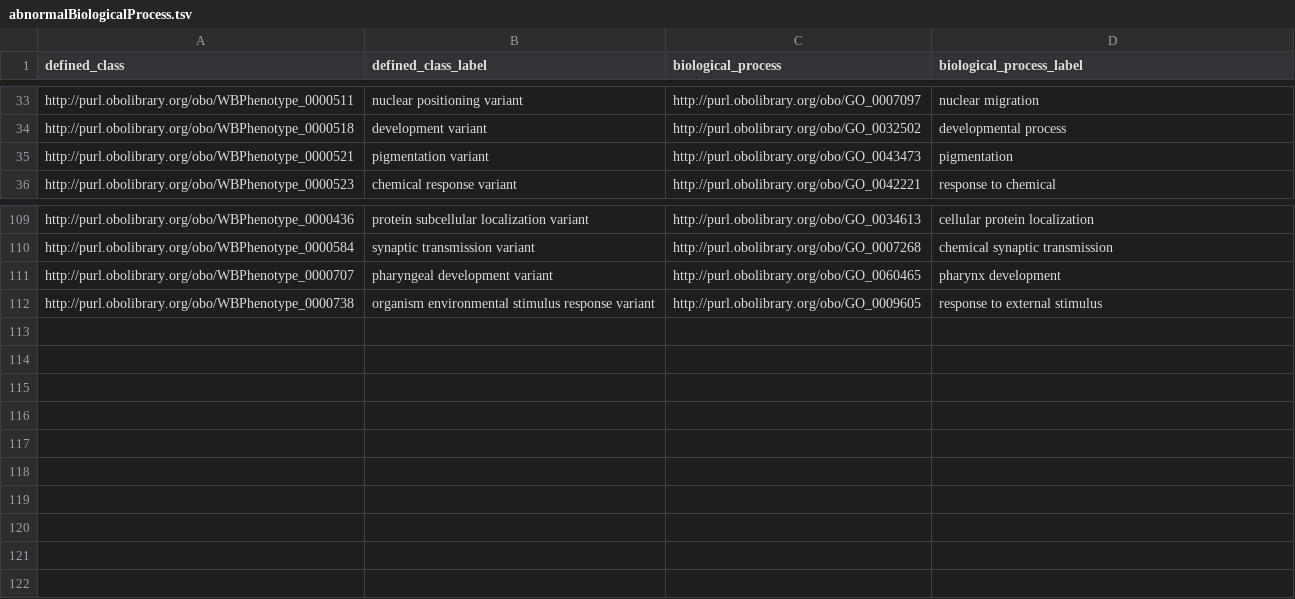
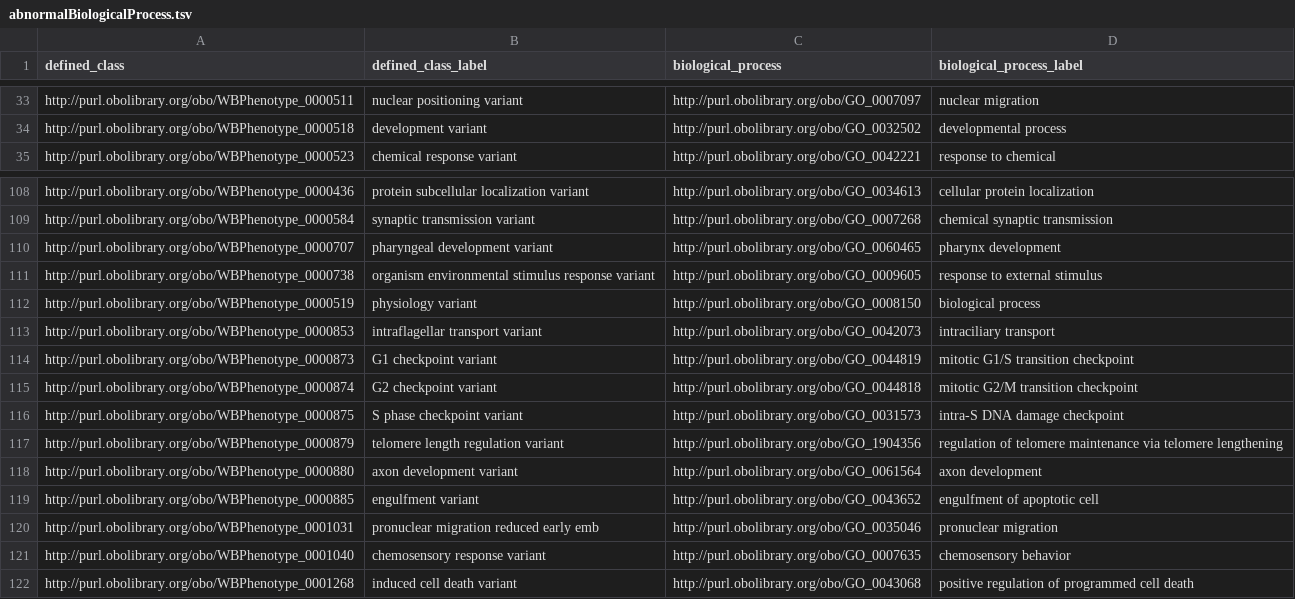
Before and after one commit to obophenotype/c-elegans-phenotype-ontology, a TSV file: src/patterns/data/default/abnormalBiologicalProcess.tsv, drawn as a sheet; only a part is shown, gaps mark what is left out; removed rows and columns are numbered as before the commit, all else as after; the diff names each change by its address in the sheet, - before the commit and + after, or states it on an @@ line.

Commit message:
Edits and additions to patterns, tsvs, and external.txt June 10 2019

```diff
--- a/src/patterns/data/default/abnormalBiologicalProcess.tsv
+++ b/src/patterns/data/default/abnormalBiologicalProcess.tsv
-row 35: http://purl.obolibrary.org/obo/WBPhenotype_0000521 | pigmentation variant | http://purl.obolibrary.org/obo/GO_0043473 | pigmentation
+row 112: http://purl.obolibrary.org/obo/WBPhenotype_0000519 | physiology variant | http://purl.obolibrary.org/obo/GO_0008150 | biological process
+row 113: http://purl.obolibrary.org/obo/WBPhenotype_0000853 | intraflagellar transport variant | http://purl.obolibrary.org/obo/GO_0042073 | intraciliary transport
+row 114: http://purl.obolibrary.org/obo/WBPhenotype_0000873 | G1 checkpoint variant | http://purl.obolibrary.org/obo/GO_0044819 | mitotic G1/S transition checkpoint
+row 115: http://purl.obolibrary.org/obo/WBPhenotype_0000874 | G2 checkpoint variant | http://purl.obolibrary.org/obo/GO_0044818 | mitotic G2/M transition checkpoint
+row 116: http://purl.obolibrary.org/obo/WBPhenotype_0000875 | S phase checkpoint variant | http://purl.obolibrary.org/obo/GO_0031573 | intra-S DNA damage checkpoint
+row 117: http://purl.obolibrary.org/obo/WBPhenotype_0000879 | telomere length regulation variant | http://purl.obolibrary.org/obo/GO_1904356 | regulation of telomere maintenance via telomere lengthening
+row 118: http://purl.obolibrary.org/obo/WBPhenotype_0000880 | axon development variant | http://purl.obolibrary.org/obo/GO_0061564 | axon development
+row 119: http://purl.obolibrary.org/obo/WBPhenotype_0000885 | engulfment variant | http://purl.obolibrary.org/obo/GO_0043652 | engulfment of apoptotic cell
+row 120: http://purl.obolibrary.org/obo/WBPhenotype_0001031 | pronuclear migration reduced early emb | http://purl.obolibrary.org/obo/GO_0035046 | pronuclear migration
+row 121: http://purl.obolibrary.org/obo/WBPhenotype_0001040 | chemosensory response variant | http://purl.obolibrary.org/obo/GO_0007635 | chemosensory behavior
+row 122: http://purl.obolibrary.org/obo/WBPhenotype_0001268 | induced cell death variant | http://purl.obolibrary.org/obo/GO_0043068 | positive regulation of programmed cell death
```
Also changed, not shown: src/patterns/data/default/abnormalAbsenceOfAnatomicalEntity.tsv, src/patterns/data/default/abnormalAbsenceOfBiologicalProcess.tsv, 56 other files.
